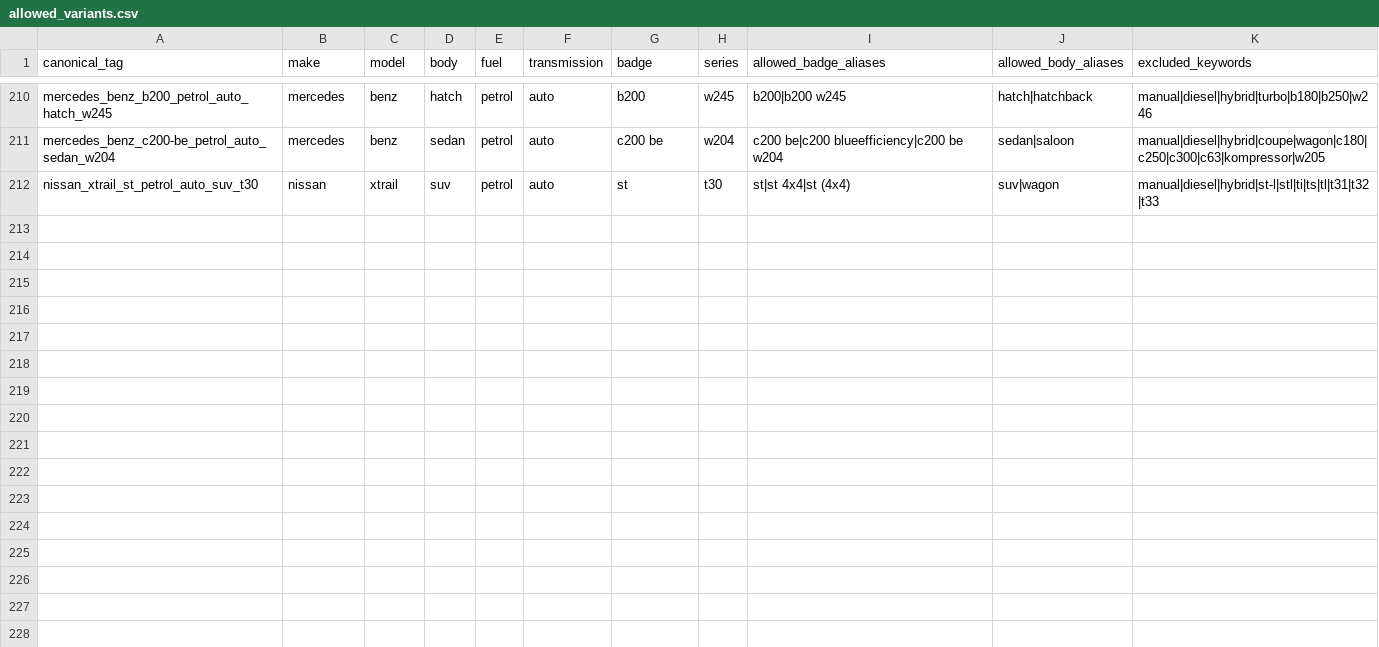
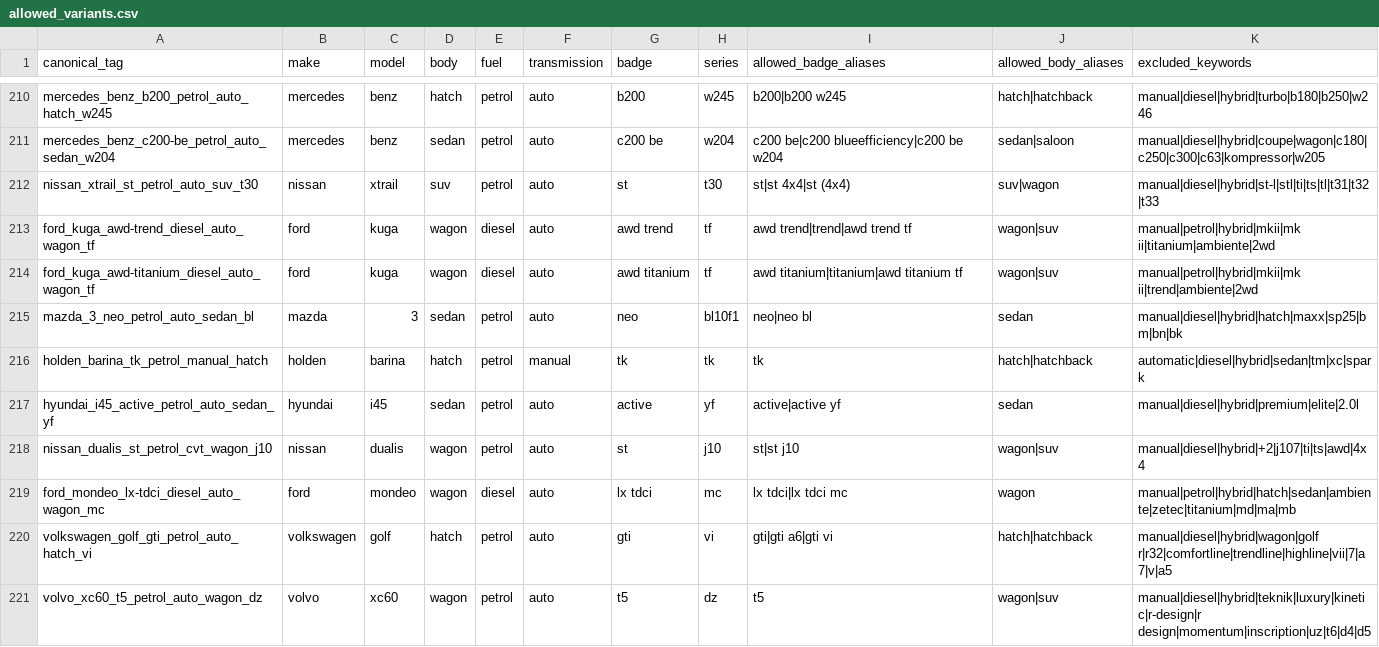
Before and after one commit to fallen-pc/autosniper, a CSV file: config/allowed_variants.csv, drawn as a sheet; only a part is shown, gaps mark what is left out; the diff names each change by its address in the sheet, - before the commit and + after, or states it on an @@ line.

```diff
--- a/config/allowed_variants.csv
+++ b/config/allowed_variants.csv
+row 213: ford_kuga_awd-trend_diesel_auto_wagon_tf | ford | kuga | wagon | diesel | auto | awd trend | tf | awd trend|trend|awd trend tf | wagon|suv | manual|petrol|hybrid|mkii|mk ii|titanium|ambiente|2wd
+row 214: ford_kuga_awd-titanium_diesel_auto_wagon_tf | ford | kuga | wagon | diesel | auto | awd titanium | tf | awd titanium|titanium|awd titanium tf | wagon|suv | manual|petrol|hybrid|mkii|mk ii|trend|ambiente|2wd
+row 215: mazda_3_neo_petrol_auto_sedan_bl | mazda | 3 | sedan | petrol | auto | neo | bl10f1 | neo|neo bl | sedan | manual|diesel|hybrid|hatch|maxx|sp25|bm|bn|bk
+row 216: holden_barina_tk_petrol_manual_hatch | holden | barina | hatch | petrol | manual | tk | tk | tk | hatch|hatchback | automatic|diesel|hybrid|sedan|tm|xc|spark
+row 217: hyundai_i45_active_petrol_auto_sedan_yf | hyundai | i45 | sedan | petrol | auto | active | yf | active|active yf | sedan | manual|diesel|hybrid|premium|elite|2.0l
+row 218: nissan_dualis_st_petrol_cvt_wagon_j10 | nissan | dualis | wagon | petrol | auto | st | j10 | st|st j10 | wagon|suv | manual|diesel|hybrid|+2|j107|ti|ts|awd|4x4
+row 219: ford_mondeo_lx-tdci_diesel_auto_wagon_mc | ford | mondeo | wagon | diesel | auto | lx tdci | mc | lx tdci|lx tdci mc | wagon | manual|petrol|hybrid|hatch|sedan|ambiente|zetec|titanium|md|ma|mb
+row 220: volkswagen_golf_gti_petrol_auto_hatch_vi | volkswagen | golf | hatch | petrol | auto | gti | vi | gti|gti a6|gti vi | hatch|hatchback | manual|diesel|hybrid|wagon|golf r|r32|comfortline|trendline|highline|vii|7|a7|v|a5
+row 221: volvo_xc60_t5_petrol_auto_wagon_dz | volvo | xc60 | wagon | petrol | auto | t5 | dz | t5 | wagon|suv | manual|diesel|hybrid|teknik|luxury|kinetic|r-design|r design|momentum|inscription|uz|t6|d4|d5
```
Also changed, not shown: config/curve_anchor_overrides_v2.csv, config/curve_groups_v2.csv, 11 other files.
